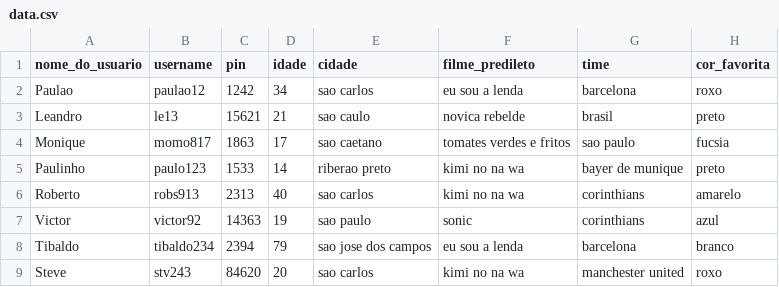
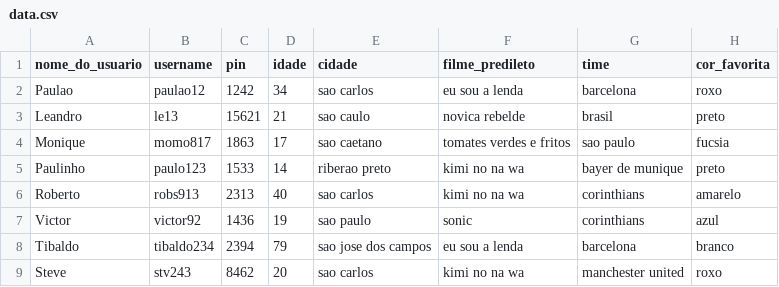
Before and after one commit to matheustomieiro/PrjFinalGrafos, a CSV file: data.csv, drawn as a sheet.

```diff
--- a/data.csv
+++ b/data.csv
@@ -6,4 +6,4 @@ Paulinho,paulo123,1533,14,riberao preto,kimi no na wa,bayer de munique,preto
 Roberto,robs913,2313,40,sao carlos,kimi no na wa,corinthians,amarelo
-Victor,victor92,14363,19,sao paulo,sonic,corinthians,azul
+Victor,victor92,1436,19,sao paulo,sonic,corinthians,azul
 Tibaldo,tibaldo234,2394,79,sao jose dos campos,eu sou a lenda,barcelona,branco
-Steve,stv243,84620,20,sao carlos,kimi no na wa,manchester united,roxo
+Steve,stv243,8462,20,sao carlos,kimi no na wa,manchester united,roxo
```
Also changed, not shown: 7 other files.
